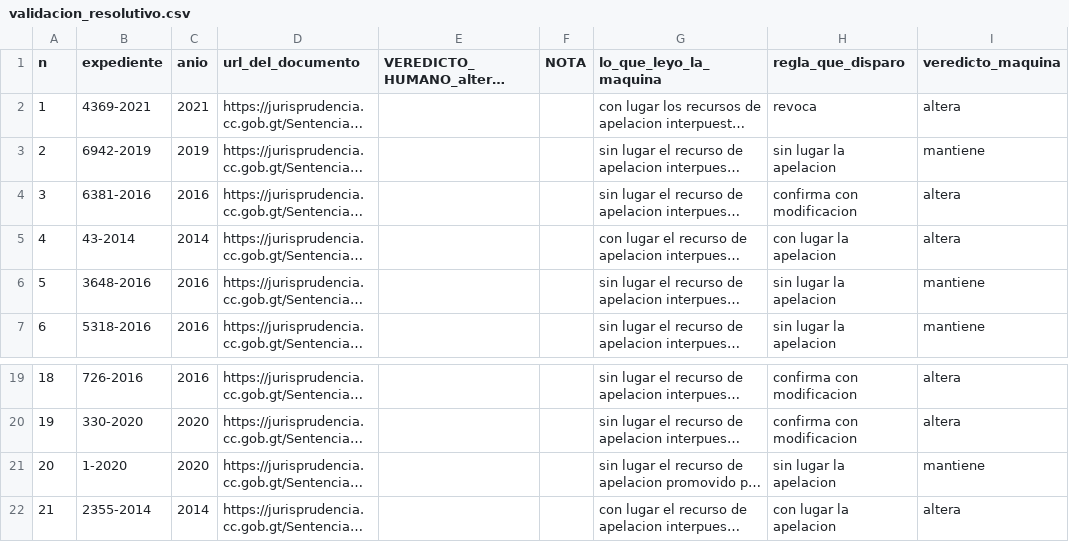
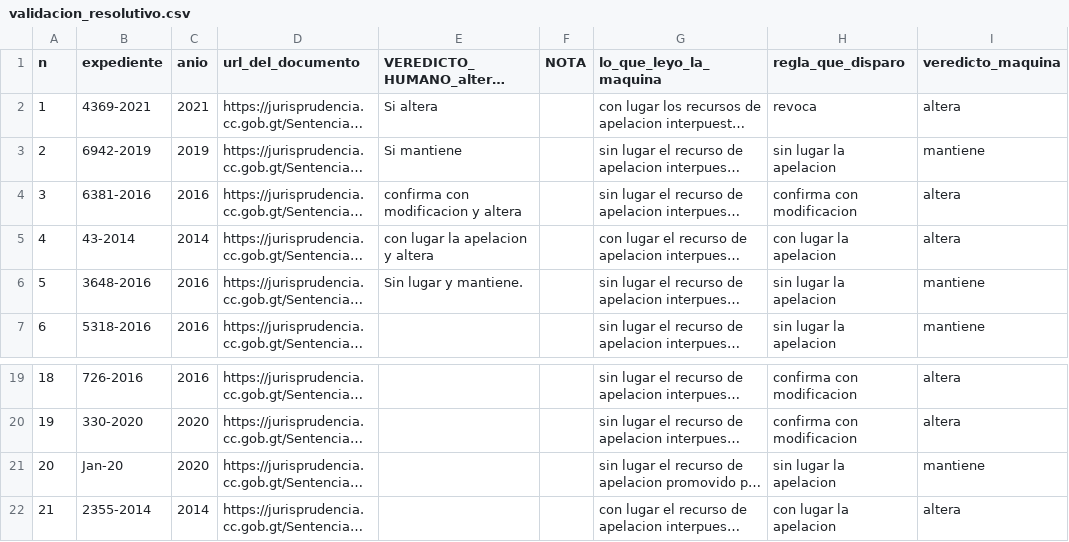
Before and after one commit to ramonzamora89/observatorio-justicia-gt, a CSV file: data/manifests/cc_ptmp/validacion_resolutivo.csv, drawn as a sheet; only a part is shown, gaps mark what is left out; long unchanged cells end in …; the diff names each change by its address in the sheet, - before the commit and + after, or states it on an @@ line.

```diff
--- a/data/manifests/cc_ptmp/validacion_resolutivo.csv
+++ b/data/manifests/cc_ptmp/validacion_resolutivo.csv
-E2: (empty)
+E2: Si altera
-E3: (empty)
+E3: Si mantiene
-E4: (empty)
+E4: confirma con modificacion y altera
-E5: (empty)
+E5: con lugar la apelacion y altera
-E6: (empty)
+E6: Sin lugar y mantiene.
-B21 (expediente): 1-2020
+B21 (expediente): Jan-20
```
Also changed, not shown: 1 other file.
